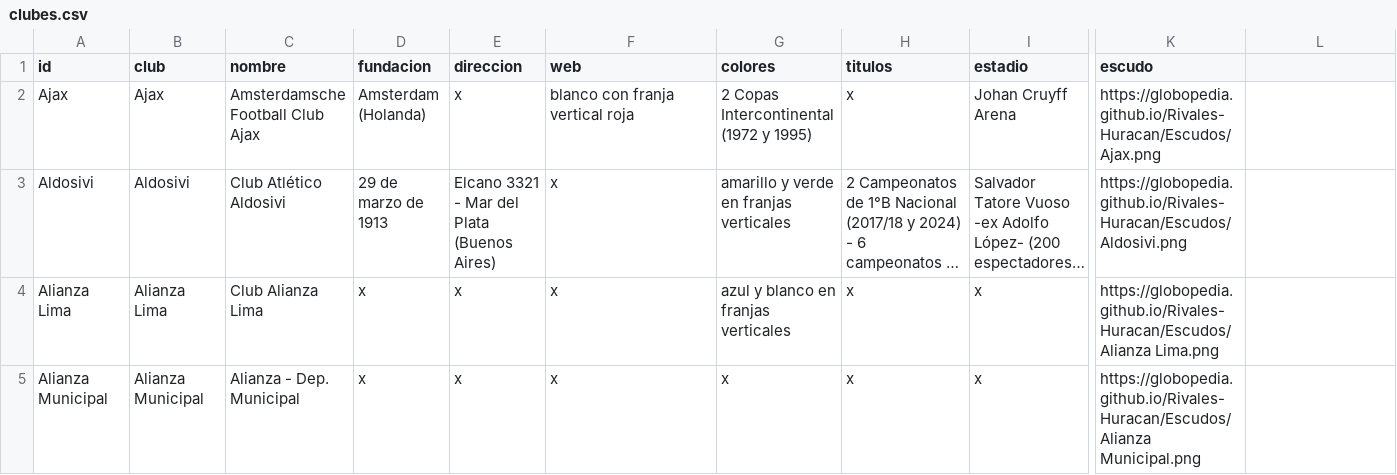
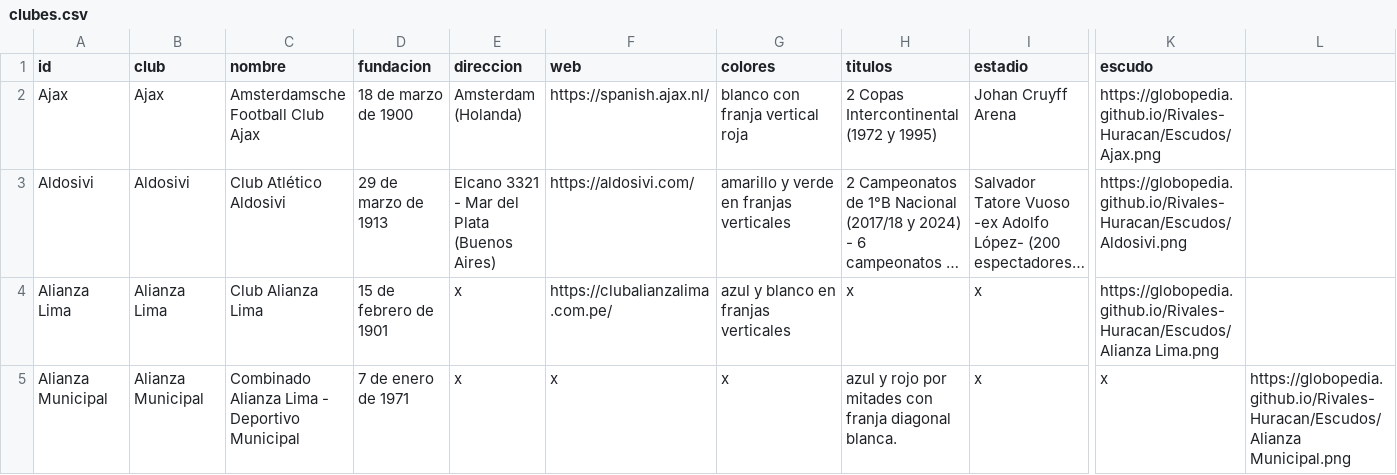
Before and after one commit to globopedia/Lubs, a CSV file: clubes.csv, drawn as a sheet; only a part is shown, gaps mark what is left out; long unchanged cells end in …; the diff covers the shown part only; the diff names each change by its address in the sheet, - before the commit and + after, or states it on an @@ line.

Commit message:
Update clubes.csv

```diff
--- a/clubes.csv
+++ b/clubes.csv
-D2 (fundacion): Amsterdam (Holanda)
+D2 (fundacion): 18 de marzo de 1900
-E2 (direccion): x
+E2 (direccion): Amsterdam (Holanda)
-F2 (web): blanco con franja vertical roja
+F2 (web): https://spanish.ajax.nl/
-G2 (colores): 2 Copas Intercontinental (1972 y 1995)
+G2 (colores): blanco con franja vertical roja
-H2 (titulos): x
+H2 (titulos): 2 Copas Intercontinental (1972 y 1995)
-F3 (web): x
+F3 (web): https://aldosivi.com/
-D4 (fundacion): x
+D4 (fundacion): 15 de febrero de 1901
-F4 (web): x
+F4 (web): https://clubalianzalima.com.pe/
-C5 (nombre): Alianza - Dep. Municipal
+C5 (nombre): Combinado Alianza Lima - Deportivo Municipal
-D5 (fundacion): x
+D5 (fundacion): 7 de enero de 1971
-H5 (titulos): x
+H5 (titulos): azul y rojo por mitades con franja diagonal blanca.
-K5 (escudo): https://globopedia.github.io/Rivales-Huracan/Escudos/Alianza Municipal.png
+K5 (escudo): x
-L5: (empty)
+L5: https://globopedia.github.io/Rivales-Huracan/Escudos/Alianza Municipal.png
```
Also changed, not shown: 35 edited cells elsewhere in this file.
